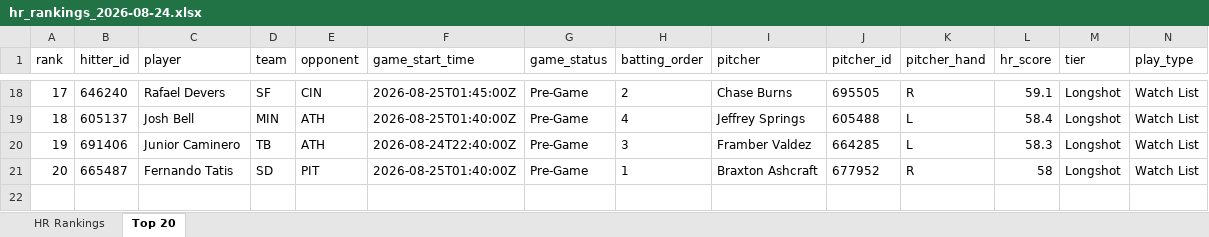
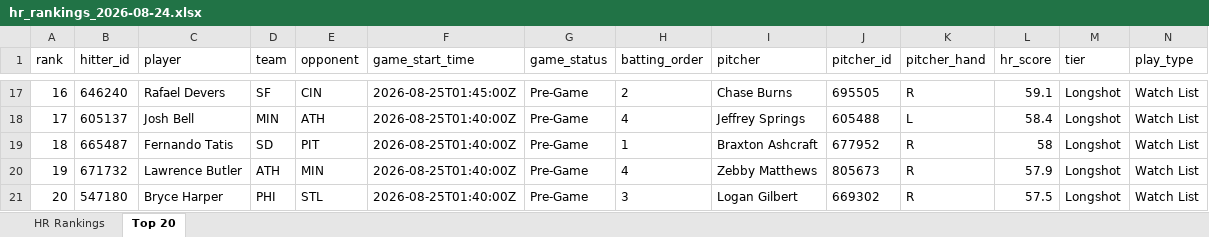
Before and after one commit to etbell28/ghost-analytics, an Excel workbook: outputs/daily/hr_rankings_2026-08-24.xlsx, sheet Top 20, drawn as a sheet; only a part is shown, gaps mark what is left out; values as stored, in another font and other column widths than the file's, no borders; removed rows and columns are numbered as before the commit, all else as after; rows hold the shown columns only; the diff covers the shown part only; the diff names each change by its address in the sheet, - before the commit and + after, or states it on an @@ line.

```diff
--- a/outputs/daily/hr_rankings_2026-08-24.xlsx (sheet Top 20)
+++ b/outputs/daily/hr_rankings_2026-08-24.xlsx (sheet Top 20)
-A17 (rank): 17
+A17 (rank): 16
-A18 (rank): 18
+A18 (rank): 17
-row 20: 19 | 691406 | Junior Caminero | TB | ATH | 2026-08-24T22:40:00Z | Pre-Game | 3 | Framber Valdez | 664285 | L | 58.3 | Longshot | Watch List
-A19 (rank): 20
+A19 (rank): 18
+row 20: 19 | 671732 | Lawrence Butler | ATH | MIN | 2026-08-25T01:40:00Z | Pre-Game | 4 | Zebby Matthews | 805673 | R | 57.9 | Longshot | Watch List
+row 21: 20 | 547180 | Bryce Harper | PHI | STL | 2026-08-25T01:40:00Z | Pre-Game | 3 | Logan Gilbert | 669302 | R | 57.5 | Longshot | Watch List
```
Also changed, not shown: 1 added row, 2 removed rows and 131 edited cells elsewhere in this sheet, sheet HR Rankings, outputs/hr_rankings.xlsx, 8 other files.
